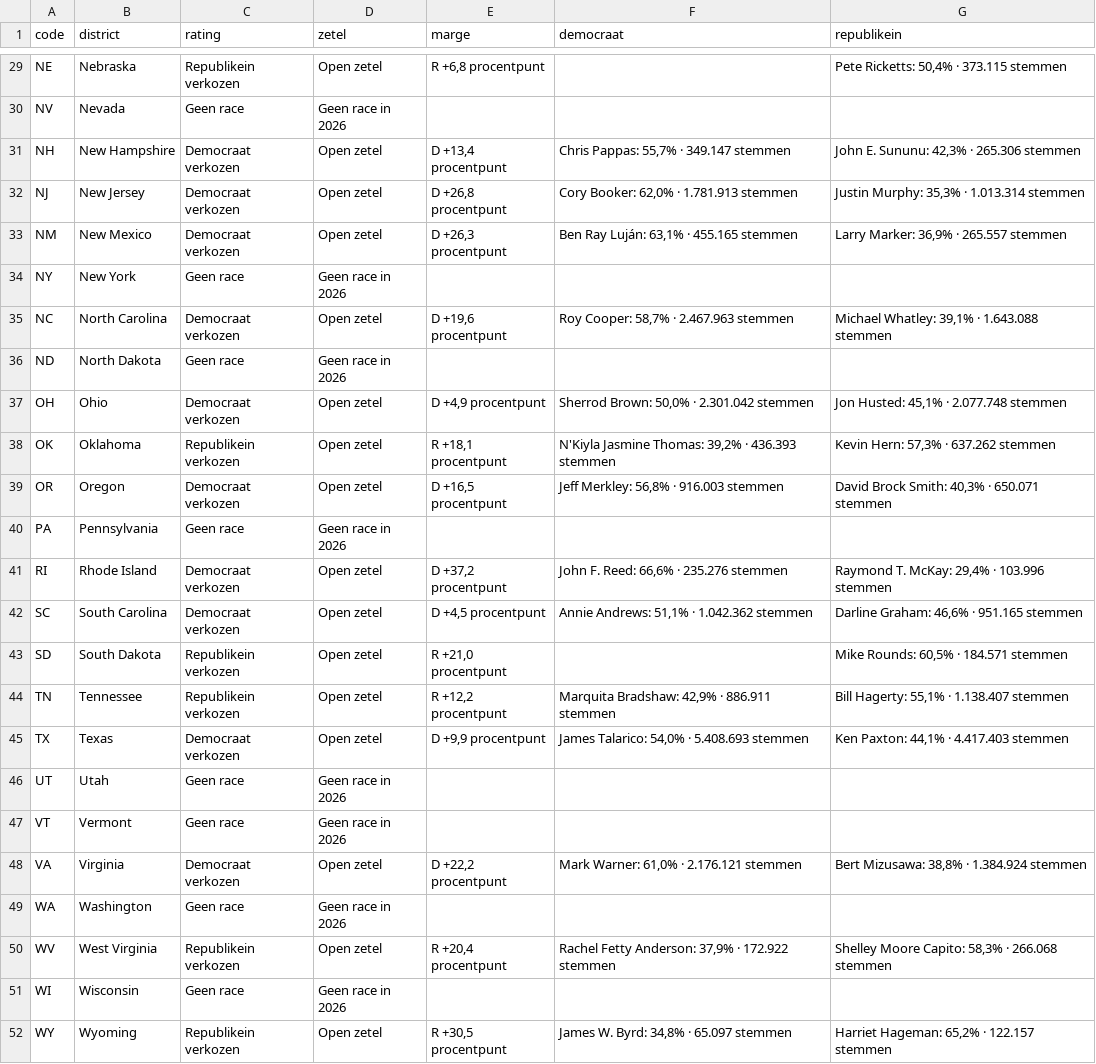
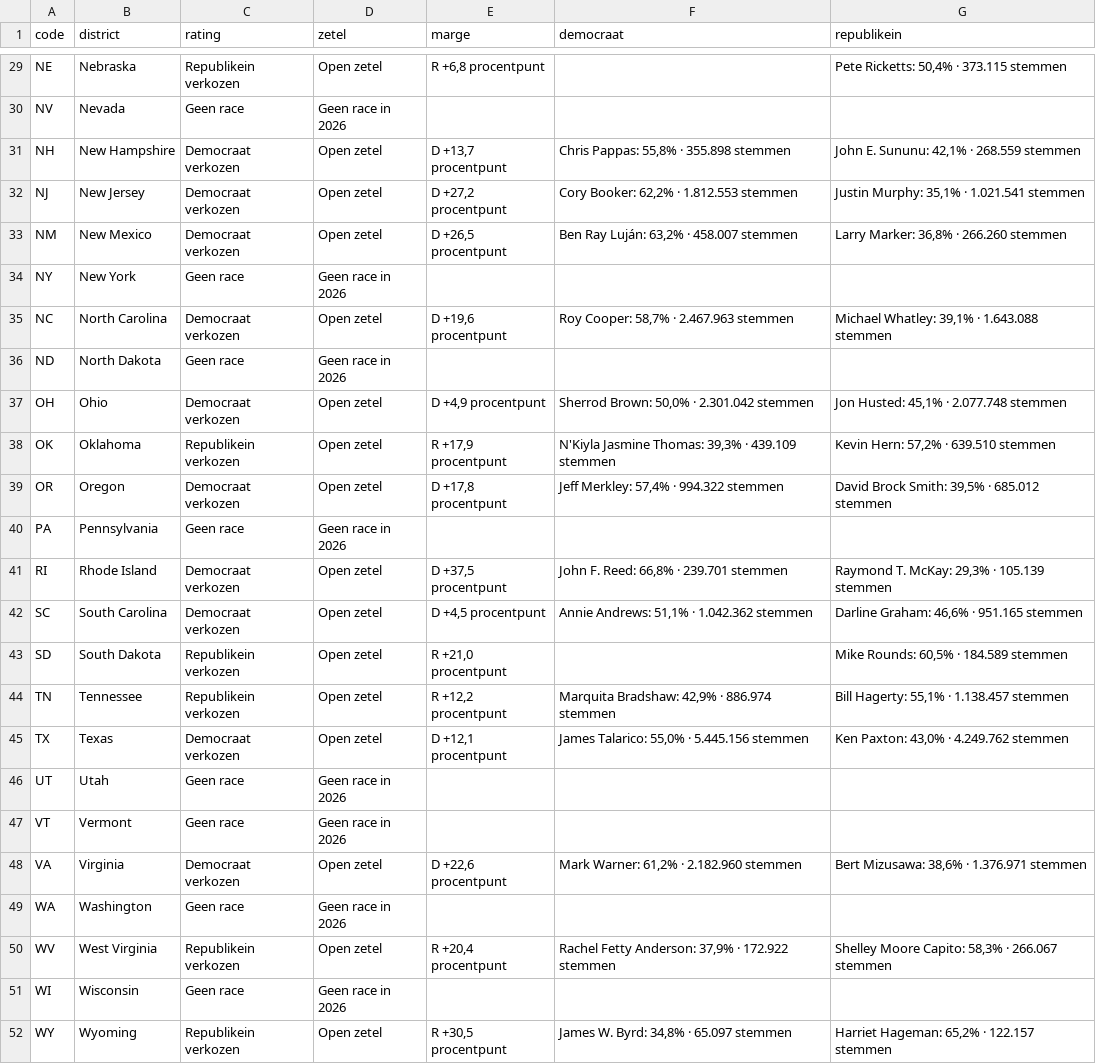
Before and after one commit to bartdeneveds-blip/Repository-name-us-midterms-2026, a CSV file: data/senate.csv, drawn as a sheet; only a part is shown, gaps mark what is left out; the diff covers the shown part only.

```diff
--- a/data/senate.csv
+++ b/data/senate.csv
@@ -30,5 +30,5 @@ NE,Nebraska,Republikein verkozen,Open zetel,"R +6,8 procentpunt",,"Pete Ricketts
 NV,Nevada,Geen race,Geen race in 2026,,,
-NH,New Hampshire,Democraat verkozen,Open zetel,"D +13,4 procentpunt","Chris Pappas: 55,7% · 349.147 stemmen","John E. Sununu: 42,3% · 265.306 stemmen"
-NJ,New Jersey,Democraat verkozen,Open zetel,"D +26,8 procentpunt","Cory Booker: 62,0% · 1.781.913 stemmen","Justin Murphy: 35,3% · 1.013.314 stemmen"
-NM,New Mexico,Democraat verkozen,Open zetel,"D +26,3 procentpunt","Ben Ray Luján: 63,1% · 455.165 stemmen","Larry Marker: 36,9% · 265.557 stemmen"
+NH,New Hampshire,Democraat verkozen,Open zetel,"D +13,7 procentpunt","Chris Pappas: 55,8% · 355.898 stemmen","John E. Sununu: 42,1% · 268.559 stemmen"
+NJ,New Jersey,Democraat verkozen,Open zetel,"D +27,2 procentpunt","Cory Booker: 62,2% · 1.812.553 stemmen","Justin Murphy: 35,1% · 1.021.541 stemmen"
+NM,New Mexico,Democraat verkozen,Open zetel,"D +26,5 procentpunt","Ben Ray Luján: 63,2% · 458.007 stemmen","Larry Marker: 36,8% · 266.260 stemmen"
 NY,New York,Geen race,Geen race in 2026,,,
@@ -37,15 +37,15 @@ ND,North Dakota,Geen race,Geen race in 2026,,,
 OH,Ohio,Democraat verkozen,Open zetel,"D +4,9 procentpunt","Sherrod Brown: 50,0% · 2.301.042 stemmen","Jon Husted: 45,1% · 2.077.748 stemmen"
-OK,Oklahoma,Republikein verkozen,Open zetel,"R +18,1 procentpunt","N'Kiyla Jasmine Thomas: 39,2% · 436.393 stemmen","Kevin Hern: 57,3% · 637.262 stemmen"
-OR,Oregon,Democraat verkozen,Open zetel,"D +16,5 procentpunt","Jeff Merkley: 56,8% · 916.003 stemmen","David Brock Smith: 40,3% · 650.071 stemmen"
+OK,Oklahoma,Republikein verkozen,Open zetel,"R +17,9 procentpunt","N'Kiyla Jasmine Thomas: 39,3% · 439.109 stemmen","Kevin Hern: 57,2% · 639.510 stemmen"
+OR,Oregon,Democraat verkozen,Open zetel,"D +17,8 procentpunt","Jeff Merkley: 57,4% · 994.322 stemmen","David Brock Smith: 39,5% · 685.012 stemmen"
 PA,Pennsylvania,Geen race,Geen race in 2026,,,
-RI,Rhode Island,Democraat verkozen,Open zetel,"D +37,2 procentpunt","John F. Reed: 66,6% · 235.276 stemmen","Raymond T. McKay: 29,4% · 103.996 stemmen"
+RI,Rhode Island,Democraat verkozen,Open zetel,"D +37,5 procentpunt","John F. Reed: 66,8% · 239.701 stemmen","Raymond T. McKay: 29,3% · 105.139 stemmen"
 SC,South Carolina,Democraat verkozen,Open zetel,"D +4,5 procentpunt","Annie Andrews: 51,1% · 1.042.362 stemmen","Darline Graham: 46,6% · 951.165 stemmen"
-SD,South Dakota,Republikein verkozen,Open zetel,"R +21,0 procentpunt",,"Mike Rounds: 60,5% · 184.571 stemmen"
-TN,Tennessee,Republikein verkozen,Open zetel,"R +12,2 procentpunt","Marquita Bradshaw: 42,9% · 886.911 stemmen","Bill Hagerty: 55,1% · 1.138.407 stemmen"
-TX,Texas,Democraat verkozen,Open zetel,"D +9,9 procentpunt","James Talarico: 54,0% · 5.408.693 stemmen","Ken Paxton: 44,1% · 4.417.403 stemmen"
+SD,South Dakota,Republikein verkozen,Open zetel,"R +21,0 procentpunt",,"Mike Rounds: 60,5% · 184.589 stemmen"
+TN,Tennessee,Republikein verkozen,Open zetel,"R +12,2 procentpunt","Marquita Bradshaw: 42,9% · 886.974 stemmen","Bill Hagerty: 55,1% · 1.138.457 stemmen"
+TX,Texas,Democraat verkozen,Open zetel,"D +12,1 procentpunt","James Talarico: 55,0% · 5.445.156 stemmen","Ken Paxton: 43,0% · 4.249.762 stemmen"
 UT,Utah,Geen race,Geen race in 2026,,,
 VT,Vermont,Geen race,Geen race in 2026,,,
-VA,Virginia,Democraat verkozen,Open zetel,"D +22,2 procentpunt","Mark Warner: 61,0% · 2.176.121 stemmen","Bert Mizusawa: 38,8% · 1.384.924 stemmen"
+VA,Virginia,Democraat verkozen,Open zetel,"D +22,6 procentpunt","Mark Warner: 61,2% · 2.182.960 stemmen","Bert Mizusawa: 38,6% · 1.376.971 stemmen"
 WA,Washington,Geen race,Geen race in 2026,,,
-WV,West Virginia,Republikein verkozen,Open zetel,"R +20,4 procentpunt","Rachel Fetty Anderson: 37,9% · 172.922 stemmen","Shelley Moore Capito: 58,3% · 266.068 stemmen"
+WV,West Virginia,Republikein verkozen,Open zetel,"R +20,4 procentpunt","Rachel Fetty Anderson: 37,9% · 172.922 stemmen","Shelley Moore Capito: 58,3% · 266.067 stemmen"
 WI,Wisconsin,Geen race,Geen race in 2026,,,
```
Also changed, not shown: 32 edited cells elsewhere in this file, data/house.csv, 1 other file.
